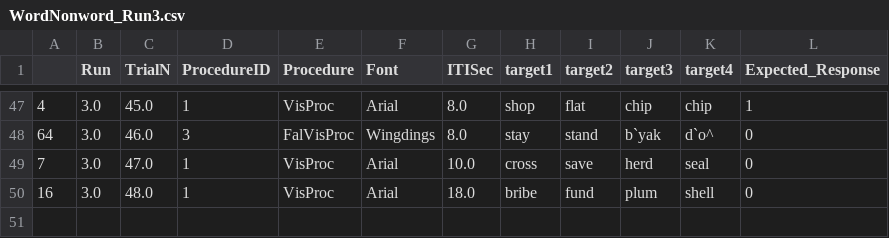
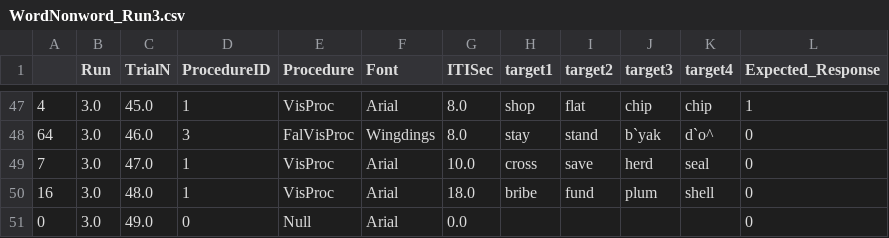
Before and after one commit to nimh-sfim/ComplexMultiEcho1, a CSV file: PsychoPy/WordNonword/WordNonword_Run3.csv, drawn as a sheet; only a part is shown, gaps mark what is left out; the diff names each change by its address in the sheet, - before the commit and + after, or states it on an @@ line.

```diff
--- a/PsychoPy/WordNonword/WordNonword_Run3.csv
+++ b/PsychoPy/WordNonword/WordNonword_Run3.csv
+row 51: 0 | 3.0 | 49.0 | 0 | Null | Arial | 0.0 |  |  |  |  | 0
```
Also changed, not shown: PsychoPy/WordNonword/WordNonword_Run2.csv, PsychoPy/WordNonword/WordNonword_Run4.csv, 13 other files.
